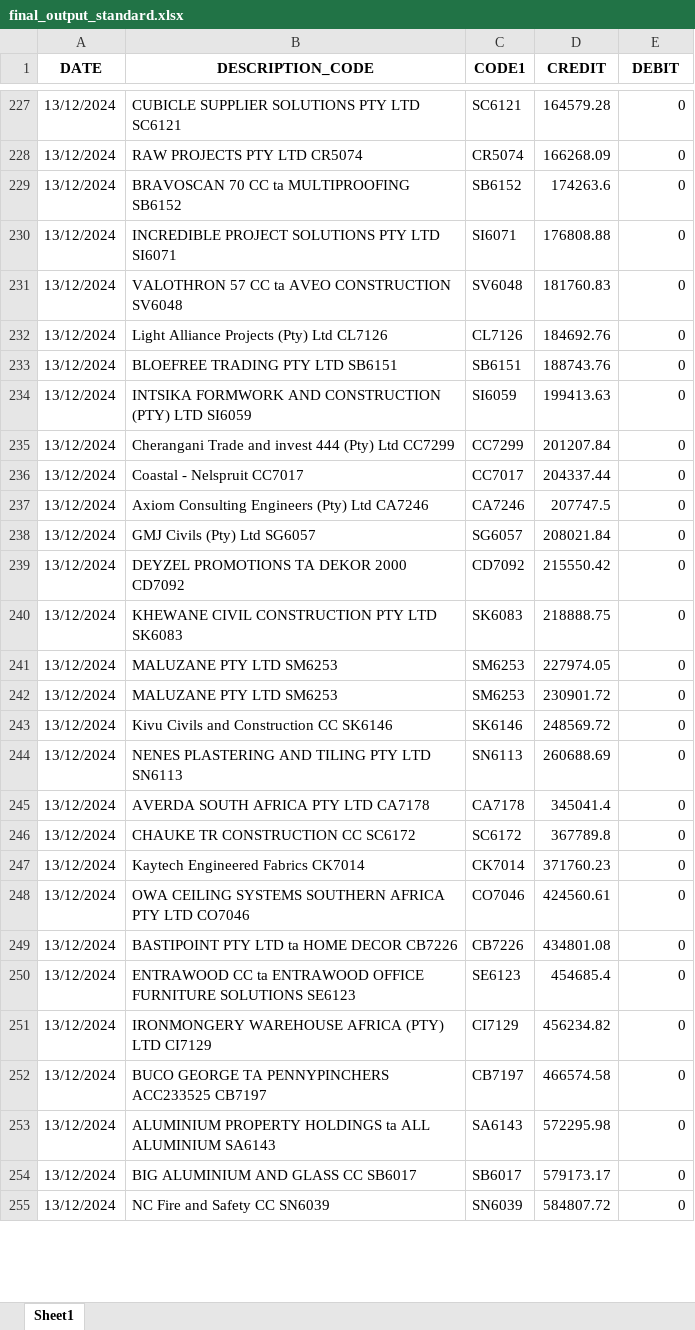
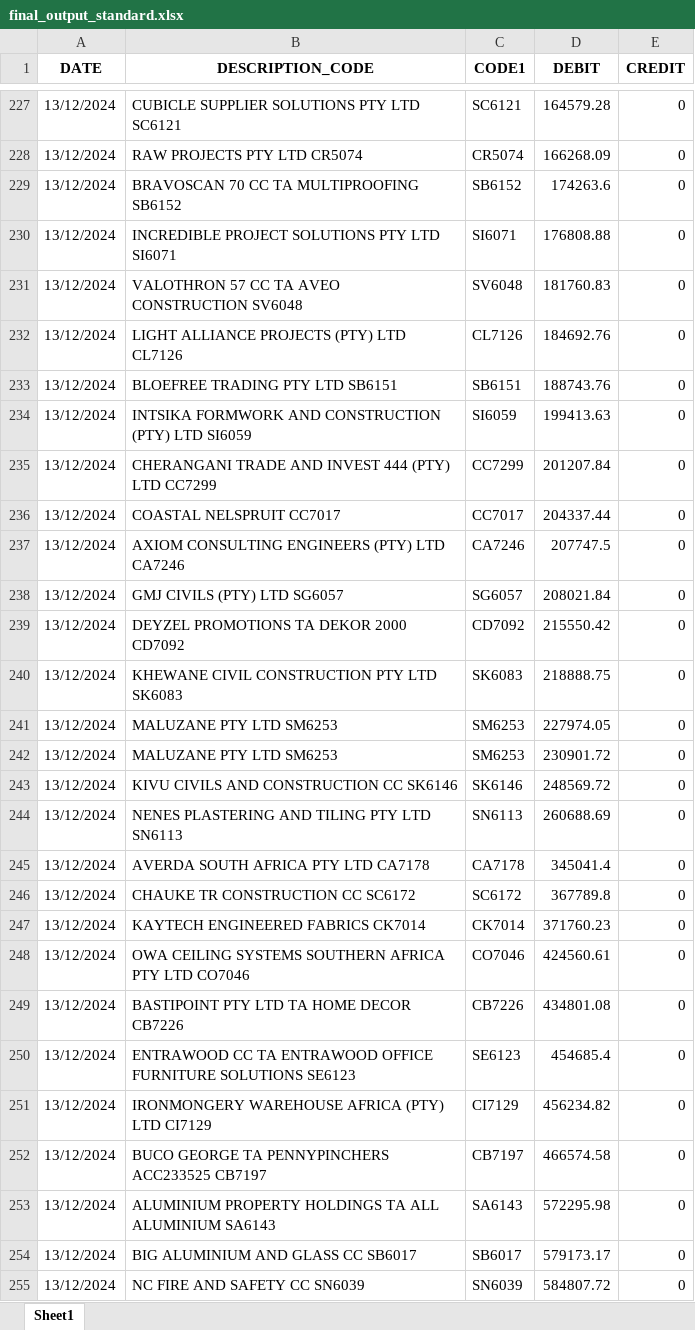
Before and after one commit to HendrikdeLange/STD-BS-CONVERTER, an Excel workbook: temp/final_output_standard.xlsx, sheet Sheet1, drawn as a sheet; only a part is shown, gaps mark what is left out; values as stored, in another font and other column widths than the file's, no borders; the diff covers the shown part only; the diff names each change by its address in the sheet, - before the commit and + after, or states it on an @@ line.

```diff
--- a/temp/final_output_standard.xlsx (sheet Sheet1)
+++ b/temp/final_output_standard.xlsx (sheet Sheet1)
-D1: CREDIT
+D1: DEBIT
-E1: DEBIT
+E1: CREDIT
-B229 (DESCRIPTION_CODE): BRAVOSCAN 70 CC ta MULTIPROOFING SB6152
+B229 (DESCRIPTION_CODE): BRAVOSCAN 70 CC TA MULTIPROOFING SB6152
-B231 (DESCRIPTION_CODE): VALOTHRON 57 CC ta AVEO CONSTRUCTION SV6048
+B231 (DESCRIPTION_CODE): VALOTHRON 57 CC TA AVEO CONSTRUCTION SV6048
-B232 (DESCRIPTION_CODE): Light Alliance Projects (Pty) Ltd CL7126
+B232 (DESCRIPTION_CODE): LIGHT ALLIANCE PROJECTS (PTY) LTD CL7126
-B235 (DESCRIPTION_CODE): Cherangani Trade and invest 444 (Pty) Ltd CC7299
+B235 (DESCRIPTION_CODE): CHERANGANI TRADE AND INVEST 444 (PTY) LTD CC7299
-B236 (DESCRIPTION_CODE): Coastal - Nelspruit CC7017
+B236 (DESCRIPTION_CODE): COASTAL NELSPRUIT CC7017
-B237 (DESCRIPTION_CODE): Axiom Consulting Engineers (Pty) Ltd CA7246
+B237 (DESCRIPTION_CODE): AXIOM CONSULTING ENGINEERS (PTY) LTD CA7246
-B238 (DESCRIPTION_CODE): GMJ Civils (Pty) Ltd SG6057
+B238 (DESCRIPTION_CODE): GMJ CIVILS (PTY) LTD SG6057
-B243 (DESCRIPTION_CODE): Kivu Civils and Construction CC SK6146
+B243 (DESCRIPTION_CODE): KIVU CIVILS AND CONSTRUCTION CC SK6146
-B247 (DESCRIPTION_CODE): Kaytech Engineered Fabrics CK7014
+B247 (DESCRIPTION_CODE): KAYTECH ENGINEERED FABRICS CK7014
-B249 (DESCRIPTION_CODE): BASTIPOINT PTY LTD ta HOME DECOR CB7226
+B249 (DESCRIPTION_CODE): BASTIPOINT PTY LTD TA HOME DECOR CB7226
-B250 (DESCRIPTION_CODE): ENTRAWOOD CC ta ENTRAWOOD OFFICE…
+B250 (DESCRIPTION_CODE): ENTRAWOOD CC TA ENTRAWOOD OFFICE…
-B253 (DESCRIPTION_CODE): …PROPERTY HOLDINGS ta ALL ALUMINIUM…
+B253 (DESCRIPTION_CODE): …PROPERTY HOLDINGS TA ALL ALUMINIUM…
-B255 (DESCRIPTION_CODE): NC Fire and Safety CC SN6039
+B255 (DESCRIPTION_CODE): NC FIRE AND SAFETY CC SN6039
```
Also changed, not shown: 62 edited cells elsewhere in this sheet, 8 other files.
